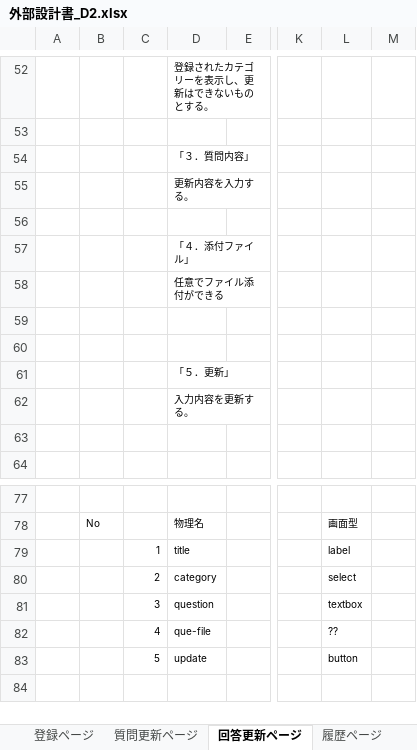
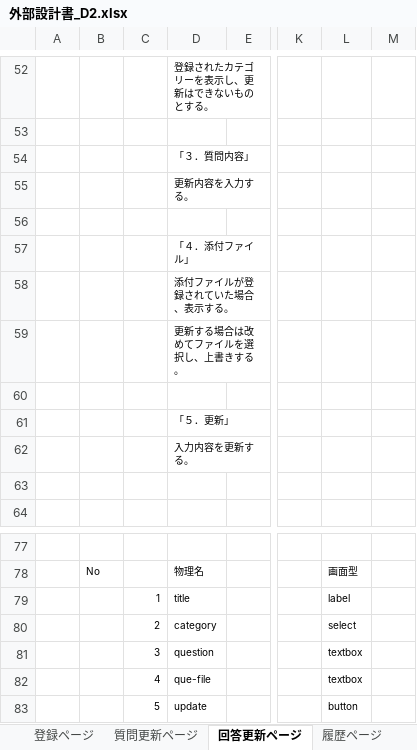
Before and after one commit to DOJO-2021/D-2, an Excel workbook: documents/外部設計/外部設計書_D2.xlsx, sheet 回答更新ページ, drawn as a sheet; only a part is shown, gaps mark what is left out; values as stored, in another font and other column widths than the file's, no borders; charts and pictures not drawn; the diff names each change by its address in the sheet, - before the commit and + after, or states it on an @@ line.

```diff
--- a/documents/外部設計/外部設計書_D2.xlsx (sheet 回答更新ページ)
+++ b/documents/外部設計/外部設計書_D2.xlsx (sheet 回答更新ページ)
-D58: 任意でファイル添付ができる
+D58: 添付ファイルが登録されていた場合、表示する。
-D59: (empty)
+D59: 更新する場合は改めてファイルを選択し、上書きする。
-L82: ??
+L82: textbox
```
Also changed, not shown: sheet 質問更新ページ, sheet 検索ページ, sheet 登録ページ, sheet ログインページ, documents/外部設計/画面遷移図_D2.xlsx.
